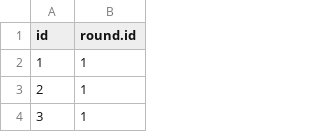
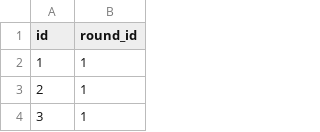
Before and after one commit to jeff-townsend/sports-analytics, a CSV file: data/NCB/tourney_games.csv, drawn as a sheet; only a part is shown.

Commit message:
Update tourney_games.csv

```diff
--- a/data/NCB/tourney_games.csv
+++ b/data/NCB/tourney_games.csv
@@ -1,2 +1,2 @@
-id,round.id
+id,round_id
 1,1
```
